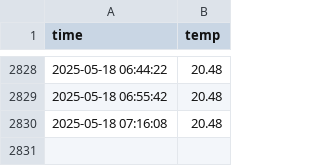
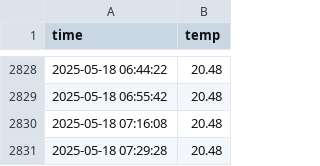
Before and after one commit to usergitgo/seoul_weather_5m, a CSV file: seoul_weather.csv, drawn as a sheet; only a part is shown, gaps mark what is left out.

```diff
--- a/seoul_weather.csv
+++ b/seoul_weather.csv
@@ -2830 +2830,2 @@ time,temp
 2025-05-18 07:16:08,20.48
+2025-05-18 07:29:28,20.48
```
